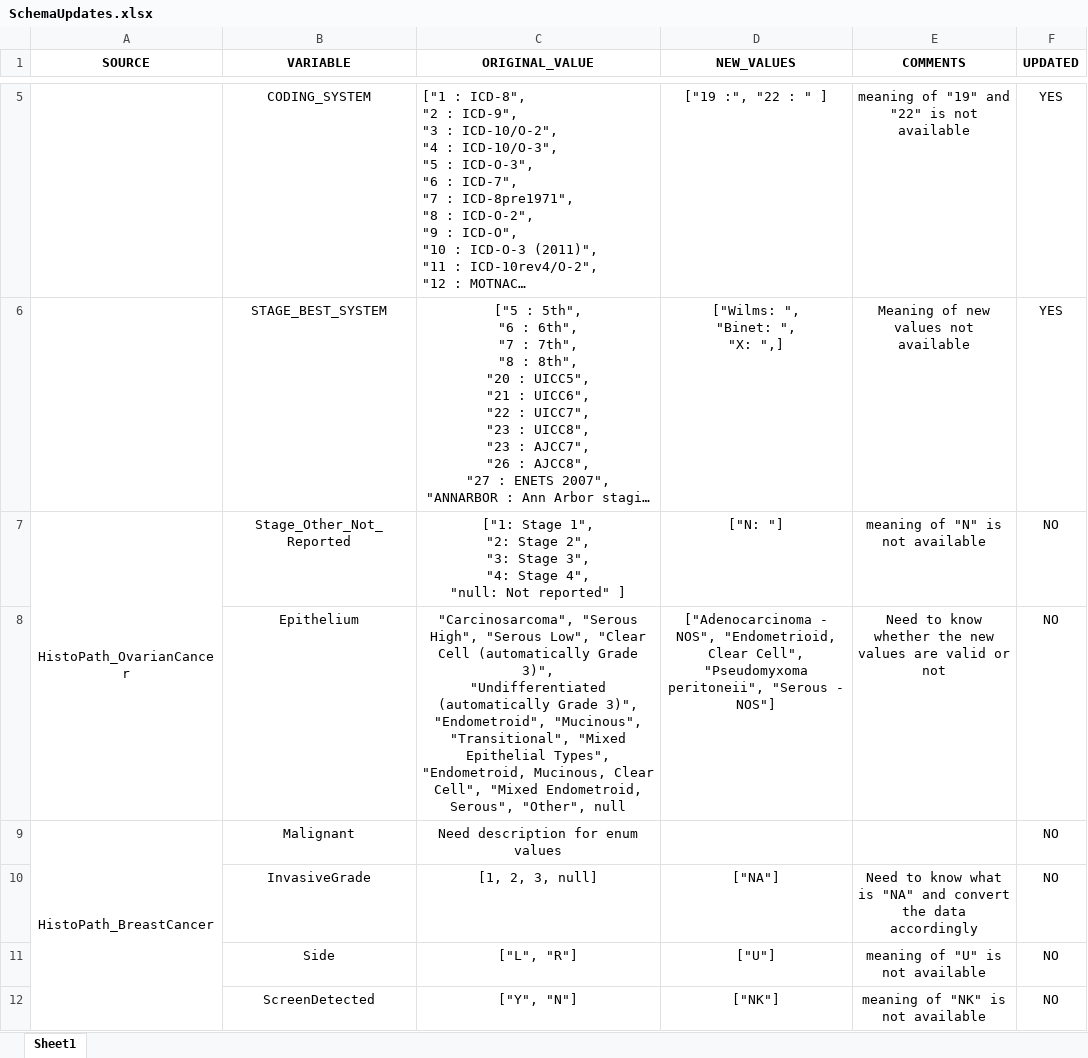
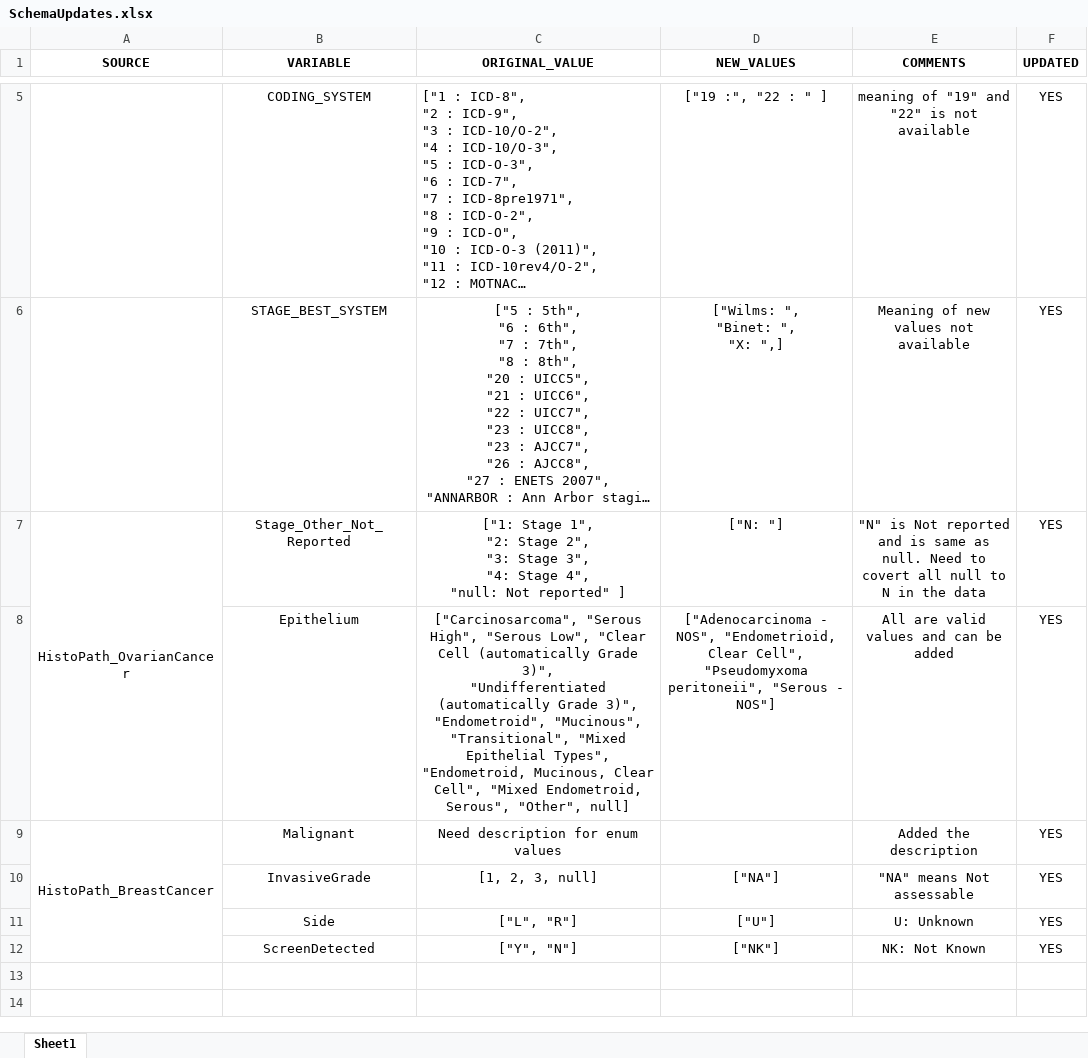
Before and after one commit to UK-Generations-Study/Schema_and_Derivation_Utils, an Excel workbook: CancerSummary/SchemaUpdates.xlsx, sheet Sheet1, drawn as a sheet; only a part is shown, gaps mark what is left out; long unchanged cells end in …; values as stored, in another font and other column widths than the file's, no borders; ↵ is a line break in a cell; the diff names each change by its address in the sheet, - before the commit and + after, or states it on an @@ line.

Commit message:
Updates to schema variables and scripts
Updated the schemas after confirming the differences in variables and enum values. Updated the scripts to handle the changes in the schema and clean the data

```diff
--- a/CancerSummary/SchemaUpdates.xlsx (sheet Sheet1)
+++ b/CancerSummary/SchemaUpdates.xlsx (sheet Sheet1)
-E7 (COMMENTS): meaning of "N" is not available
+E7 (COMMENTS): "N" is Not reported and is same as null. Need to covert all null to N in the data
-F7:F12 (UPDATED): NO
+F7:F12 (UPDATED): YES
-C8 (ORIGINAL_VALUE): "Carcinosarcoma", "Serous High", "Serous Low", "Clear Cell (automatically Grade 3)", ↵ "Undifferentiated (automatically Grade 3)", "Endometroid", "Mucinous", "Transitional", "Mixed Epithelial Types", "Endometroid, Mucinous, Clear Cell", "Mixed Endometroid, Serous", "Other", null
+C8 (ORIGINAL_VALUE): ["Carcinosarcoma", "Serous High", "Serous Low", "Clear Cell (automatically Grade 3)", ↵ "Undifferentiated (automatically Grade 3)", "Endometroid", "Mucinous", "Transitional", "Mixed Epithelial Types", "Endometroid, Mucinous, Clear Cell", "Mixed Endometroid, Serous", "Other", null]
-E8 (COMMENTS): Need to know whether the new values are valid or not
+E8 (COMMENTS): All are valid values and can be added
-E9 (COMMENTS): (empty)
+E9 (COMMENTS): Added the description
-E10 (COMMENTS): Need to know what is "NA" and convert the data accordingly
+E10 (COMMENTS): "NA" means Not assessable
-E11 (COMMENTS): meaning of "U" is not available
+E11 (COMMENTS): U: Unknown
-E12 (COMMENTS): meaning of "NK" is not available
+E12 (COMMENTS): NK: Not Known
```
Also changed, not shown: 3 other files.
